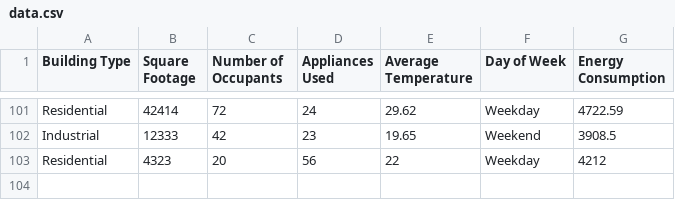
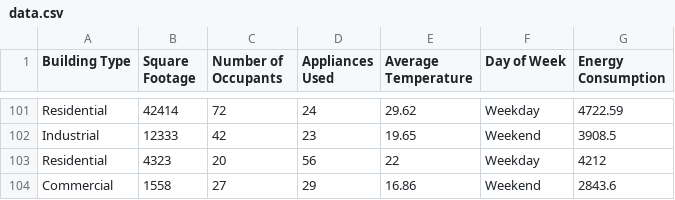
Before and after one commit to arya-pratish/energy_consumption, a CSV file: ml_model/data.csv, drawn as a sheet; only a part is shown, gaps mark what is left out.

Commit message:
append in data.csv

```diff
--- a/ml_model/data.csv
+++ b/ml_model/data.csv
@@ -103 +103,2 @@ Industrial, 12333,42, 23,   19.65  , Weekend,3908.5
 Residential, 4323  ,20, 56,  22  , Weekday  , 4212
+Commercial,1558,27,29,16.86,Weekend,2843.6
```
